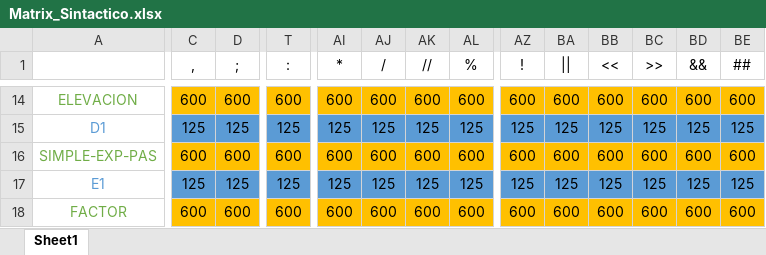
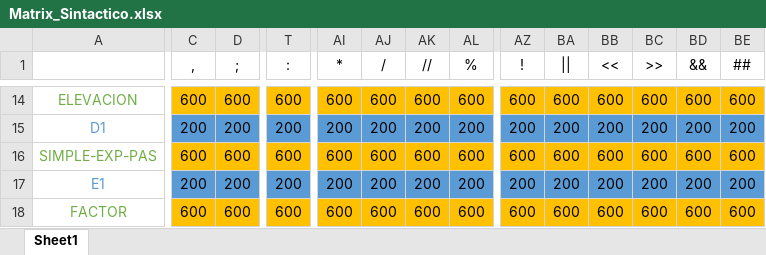
Before and after one commit to rennyjr98/Compiler, an Excel workbook: Compiler/build/classes/res/Matrix_Sintactico.xlsx, sheet Sheet1, drawn as a sheet; only a part is shown, gaps mark what is left out; values as stored, in another font and other column widths than the file's, no borders; the diff covers the shown part only; the diff names each change by its address in the sheet, - before the commit and + after, or states it on an @@ line.

```diff
--- a/Compiler/build/classes/res/Matrix_Sintactico.xlsx (sheet Sheet1)
+++ b/Compiler/build/classes/res/Matrix_Sintactico.xlsx (sheet Sheet1)
-C15 (,): 125
+C15 (,): 200
-D15 (;): 125
+D15 (;): 200
-T15 (:): 125
+T15 (:): 200
-AI15 (*): 125
+AI15 (*): 200
-AJ15 (/): 125
+AJ15 (/): 200
-AK15 (//): 125
+AK15 (//): 200
-AL15 (%): 125
+AL15 (%): 200
-AZ15 (!): 125
+AZ15 (!): 200
-BA15 (||): 125
+BA15 (||): 200
-BB15 (<<): 125
+BB15 (<<): 200
-BC15 (>>): 125
+BC15 (>>): 200
-BD15 (&&): 125
+BD15 (&&): 200
-BE15 (##): 125
+BE15 (##): 200
-C17 (,): 125
+C17 (,): 200
-D17 (;): 125
+D17 (;): 200
-T17 (:): 125
+T17 (:): 200
-AI17 (*): 125
+AI17 (*): 200
-AJ17 (/): 125
+AJ17 (/): 200
-AK17 (//): 125
+AK17 (//): 200
-AL17 (%): 125
+AL17 (%): 200
-AZ17 (!): 125
+AZ17 (!): 200
-BA17 (||): 125
+BA17 (||): 200
-BB17 (<<): 125
+BB17 (<<): 200
-BC17 (>>): 125
+BC17 (>>): 200
-BD17 (&&): 125
+BD17 (&&): 200
-BE17 (##): 125
+BE17 (##): 200
```
Also changed, not shown: 484 edited cells and cell formats elsewhere in this sheet, Compiler/src/res/Matrix_Sintactico.xlsx, 38 other files.
